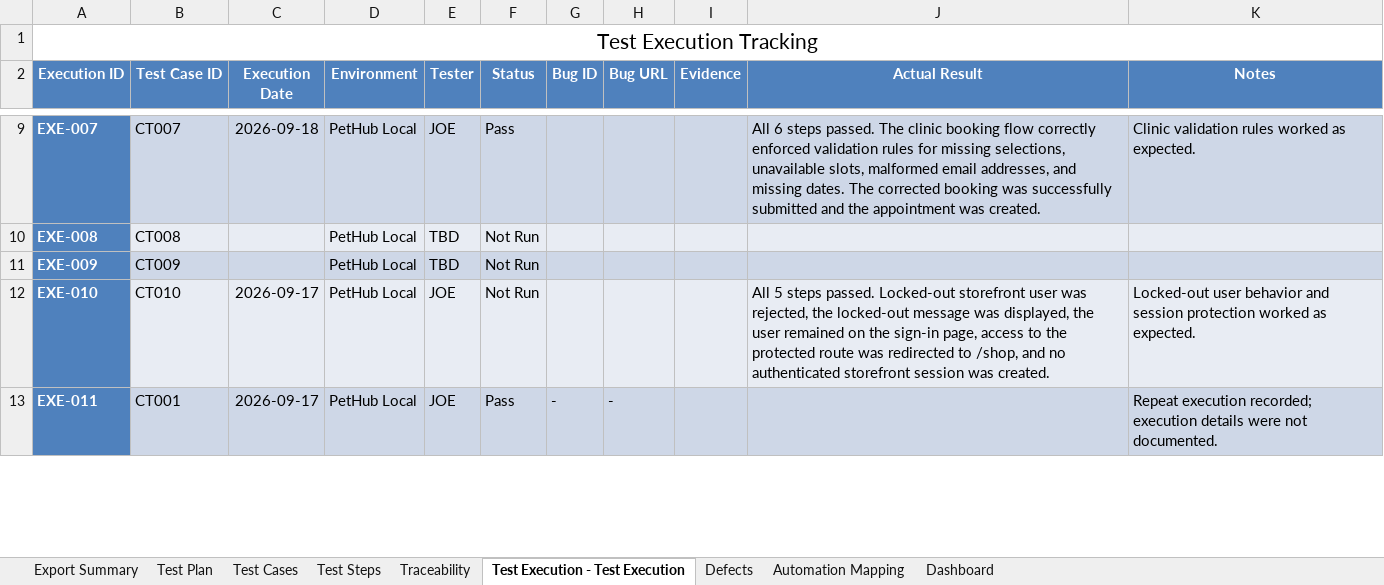
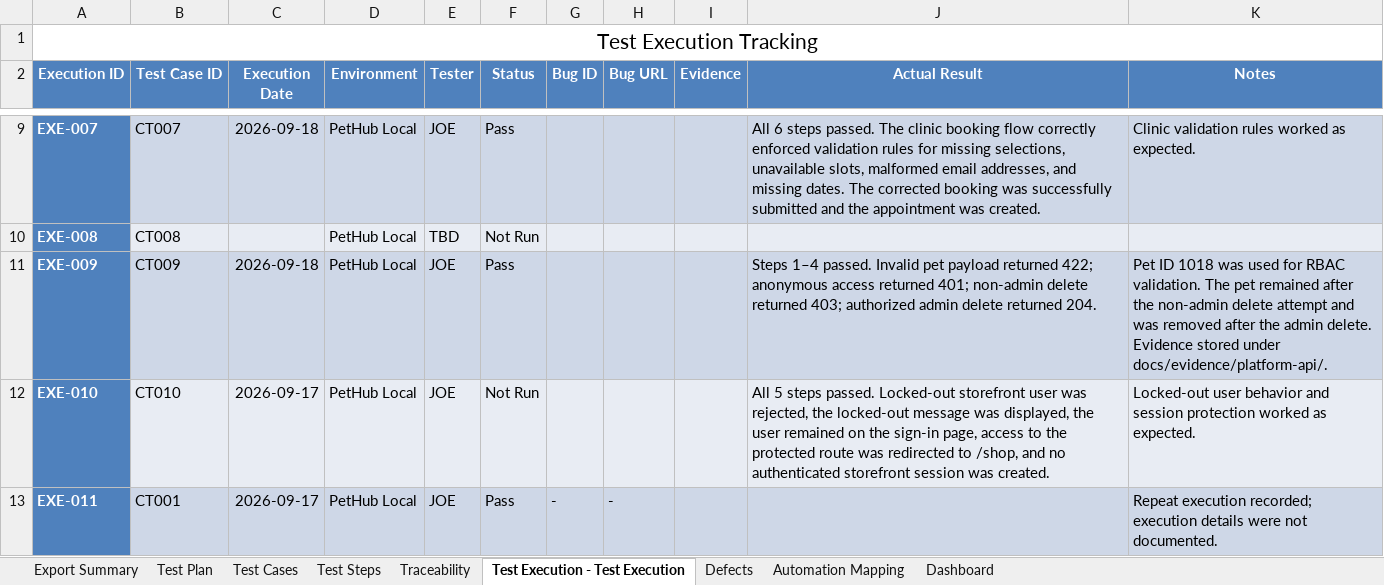
Before and after one commit to jcruciti/pethub-qa-portfolio, an Excel workbook: docs/QA_Test_Plan.xlsx, sheet Test Execution - Test Execution, drawn as a sheet; only a part is shown, gaps mark what is left out; values as stored, in another font and other column widths than the file's, no borders; the diff names each change by its address in the sheet, - before the commit and + after, or states it on an @@ line.

Commit message:
test: add CT009 execution evidence and results

```diff
--- a/docs/QA_Test_Plan.xlsx (sheet Test Execution - Test Execution)
+++ b/docs/QA_Test_Plan.xlsx (sheet Test Execution - Test Execution)
-C11 (Execution Date): (empty)
+C11 (Execution Date): 2026-09-18
-E11 (Tester): TBD
+E11 (Tester): JOE
-F11 (Status): Not Run
+F11 (Status): Pass
-J11 (Actual Result): (empty)
+J11 (Actual Result): Steps 1–4 passed. Invalid pet payload returned 422; anonymous access returned 401; non-admin delete returned 403; authorized admin delete returned 204.
-K11 (Notes): (empty)
+K11 (Notes): Pet ID 1018 was used for RBAC validation. The pet remained after the non-admin delete attempt and was removed after the admin delete. Evidence stored under docs/evidence/platform-api/.
```
Also changed, not shown: sheet Test Steps, sheet Dashboard, charts or pictures, 12 other files.
